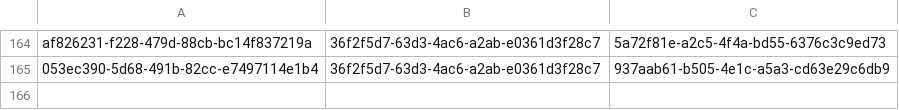
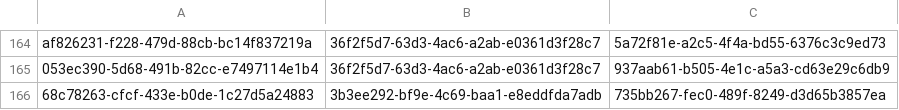
Before and after one commit to balachandhru-hub/main-backend-sila, a CSV file: src/Platform/Identity/Identity.Infrastructure/Migrations/RoleFeatureMapping.csv, drawn as a sheet; only a part is shown, gaps mark what is left out; the diff names each change by its address in the sheet, - before the commit and + after, or states it on an @@ line.

Commit message:
update addded feature

```diff
--- a/src/Platform/Identity/Identity.Infrastructure/Migrations/RoleFeatureMapping.csv
+++ b/src/Platform/Identity/Identity.Infrastructure/Migrations/RoleFeatureMapping.csv
+row 166: 68c78263-cfcf-433e-b0de-1c27d5a24883 | 3b3ee292-bf9e-4c69-baa1-e8eddfda7adb | 735bb267-fec0-489f-8249-d3d65b3857ea
```
